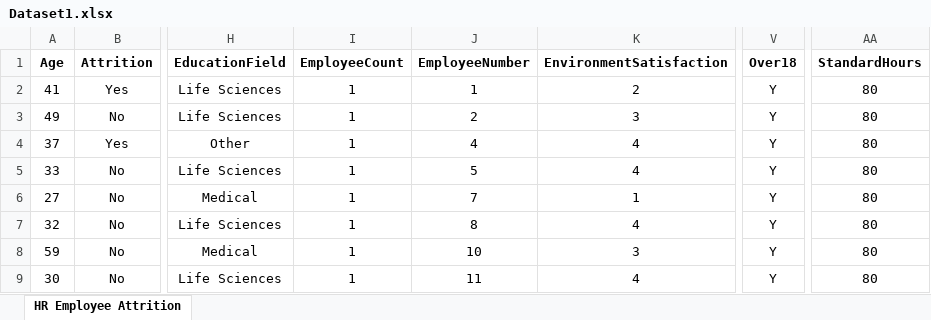
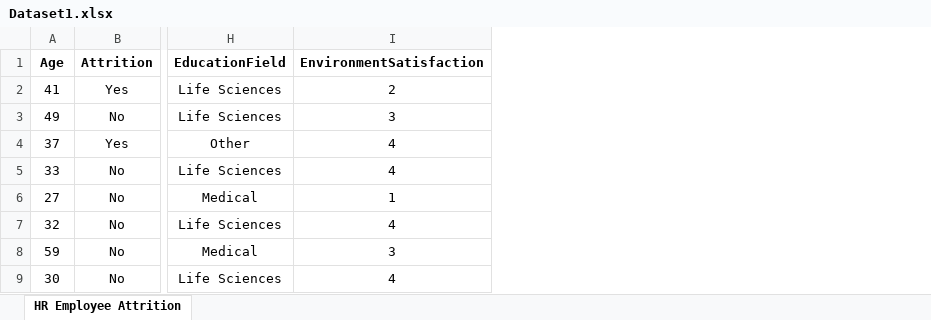
Before and after one commit to ARMH2612/DataMining_React_Flask, an Excel workbook: server/Datasets/Dataset1.xlsx, sheet HR Employee Attrition, drawn as a sheet; only a part is shown, gaps mark what is left out; values as stored, in another font and other column widths than the file's, no borders; charts and pictures not drawn; the diff names each change by its address in the sheet, - before the commit and + after, or states it on an @@ line.

```diff
--- a/server/Datasets/Dataset1.xlsx (sheet HR Employee Attrition)
+++ b/server/Datasets/Dataset1.xlsx (sheet HR Employee Attrition)
-column I (EmployeeCount), rows 2-9: all 1
-column J (EmployeeNumber), rows 2-9: 1 | 2 | 4 | 5 | 7 | 8 | 10 | 11
-column V (Over18), rows 2-9: all Y
-column AA (StandardHours), rows 2-9: all 80
```
Also changed, not shown: charts or pictures, 2 other files.
